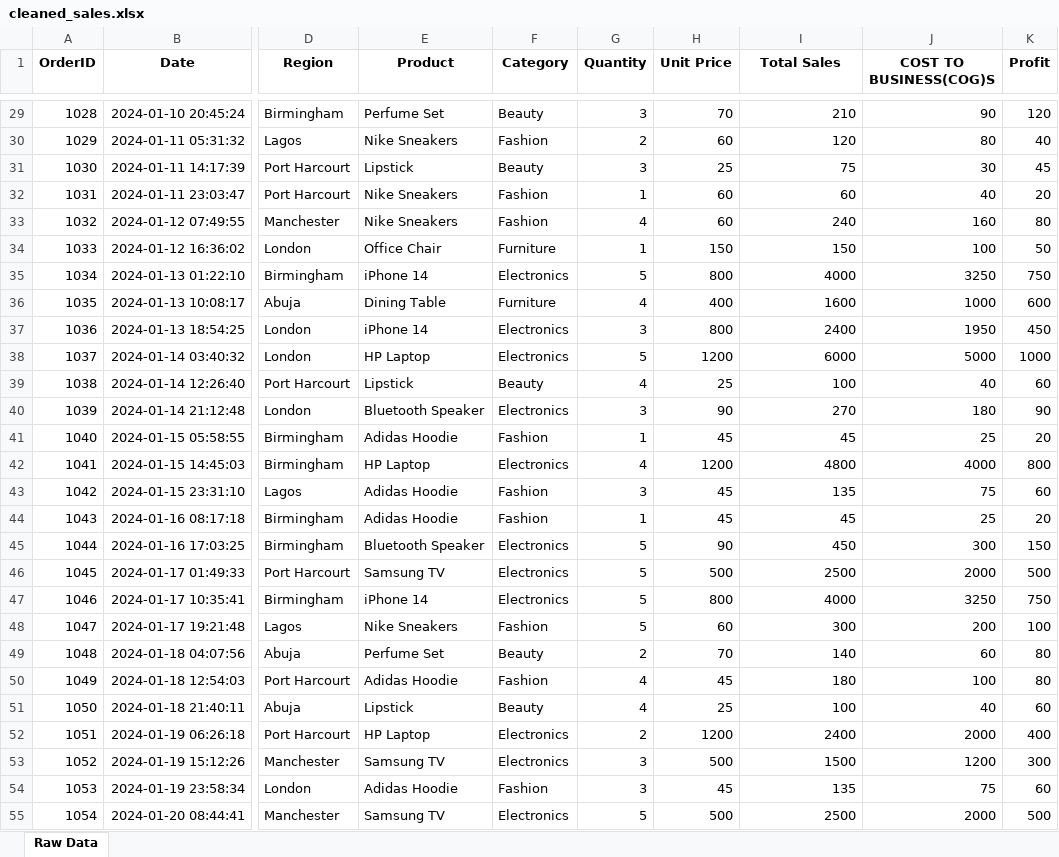
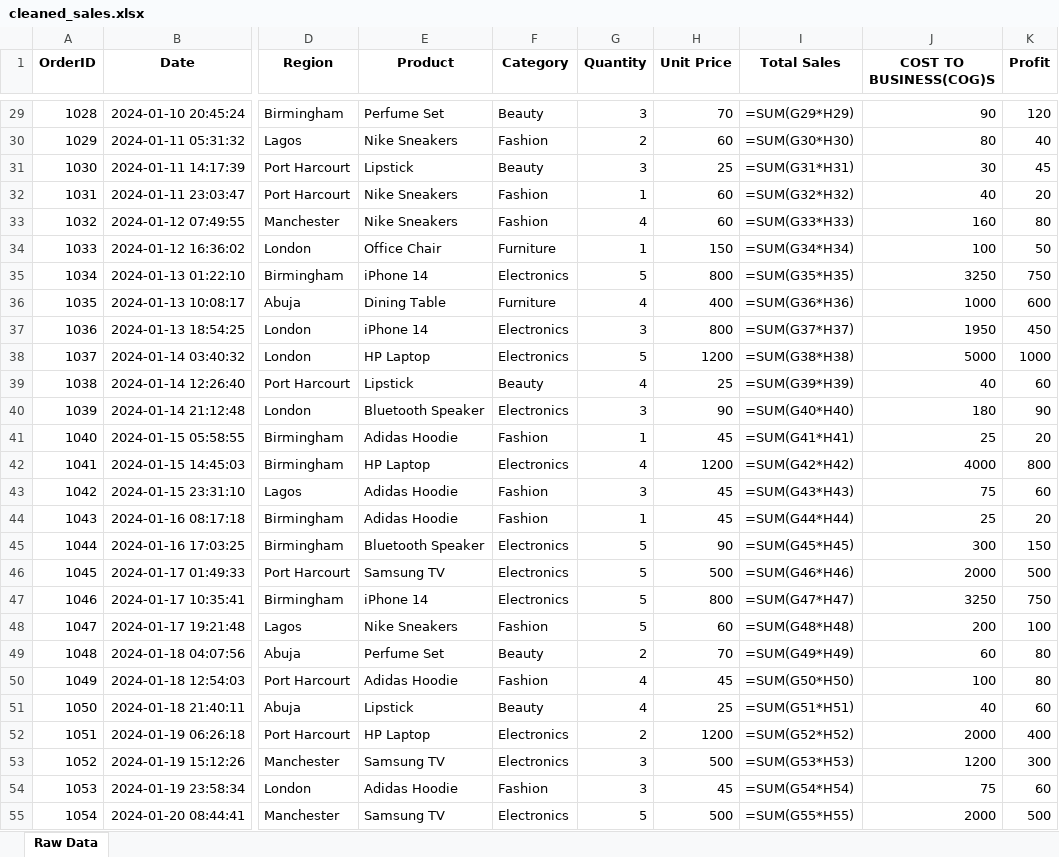
Before and after one commit to chika-obi/Project-Hub, an Excel workbook: Data Analytics/Excel/Ecommerce_Sales_Excel_Project/01_Data/cleaned_sales.xlsx, sheet Raw Data, drawn as a sheet; only a part is shown, gaps mark what is left out; values as stored, in another font and other column widths than the file's, no borders; formulas are shown in place of their values; the diff covers the shown part only; the diff names each change by its address in the sheet, - before the commit and + after, or states it on an @@ line.

```diff
--- a/Data Analytics/Excel/Ecommerce_Sales_Excel_Project/01_Data/cleaned_sales.xlsx (sheet Raw Data)
+++ b/Data Analytics/Excel/Ecommerce_Sales_Excel_Project/01_Data/cleaned_sales.xlsx (sheet Raw Data)
-I29 (Total Sales): 210
+I29 (Total Sales): =SUM(G29*H29)
-I30 (Total Sales): 120
+I30 (Total Sales): =SUM(G30*H30)
-I31 (Total Sales): 75
+I31 (Total Sales): =SUM(G31*H31)
-I32 (Total Sales): 60
+I32 (Total Sales): =SUM(G32*H32)
-I33 (Total Sales): 240
+I33 (Total Sales): =SUM(G33*H33)
-I34 (Total Sales): 150
+I34 (Total Sales): =SUM(G34*H34)
-I35 (Total Sales): 4000
+I35 (Total Sales): =SUM(G35*H35)
-I36 (Total Sales): 1600
+I36 (Total Sales): =SUM(G36*H36)
-I37 (Total Sales): 2400
+I37 (Total Sales): =SUM(G37*H37)
-I38 (Total Sales): 6000
+I38 (Total Sales): =SUM(G38*H38)
-I39 (Total Sales): 100
+I39 (Total Sales): =SUM(G39*H39)
-I40 (Total Sales): 270
+I40 (Total Sales): =SUM(G40*H40)
-I41 (Total Sales): 45
+I41 (Total Sales): =SUM(G41*H41)
-I42 (Total Sales): 4800
+I42 (Total Sales): =SUM(G42*H42)
-I43 (Total Sales): 135
+I43 (Total Sales): =SUM(G43*H43)
-I44 (Total Sales): 45
+I44 (Total Sales): =SUM(G44*H44)
-I45 (Total Sales): 450
+I45 (Total Sales): =SUM(G45*H45)
-I46 (Total Sales): 2500
+I46 (Total Sales): =SUM(G46*H46)
-I47 (Total Sales): 4000
+I47 (Total Sales): =SUM(G47*H47)
-I48 (Total Sales): 300
+I48 (Total Sales): =SUM(G48*H48)
-I49 (Total Sales): 140
+I49 (Total Sales): =SUM(G49*H49)
-I50 (Total Sales): 180
+I50 (Total Sales): =SUM(G50*H50)
-I51 (Total Sales): 100
+I51 (Total Sales): =SUM(G51*H51)
-I52 (Total Sales): 2400
+I52 (Total Sales): =SUM(G52*H52)
-I53 (Total Sales): 1500
+I53 (Total Sales): =SUM(G53*H53)
-I54 (Total Sales): 135
+I54 (Total Sales): =SUM(G54*H54)
-I55 (Total Sales): 2500
+I55 (Total Sales): =SUM(G55*H55)
```
Also changed, not shown: 973 edited cells elsewhere in this sheet, 1 other file.
